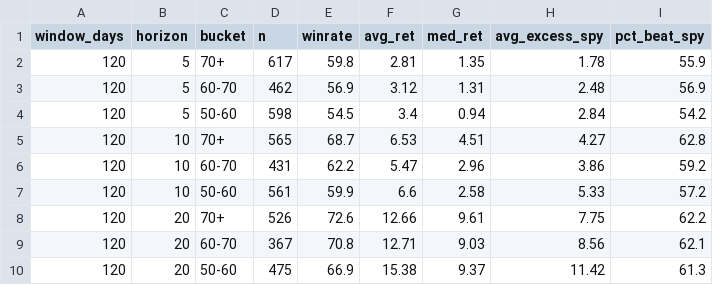
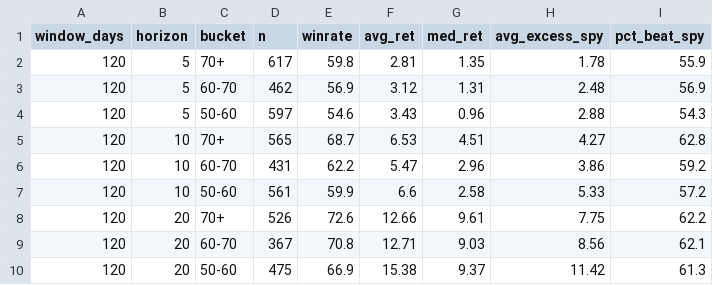
Before and after one commit to ArnaudVarela/TradingScan, a CSV file: score_reliability.csv, drawn as a sheet.

```diff
--- a/score_reliability.csv
+++ b/score_reliability.csv
@@ -3,3 +3,3 @@ window_days,horizon,bucket,n,winrate,avg_ret,med_ret,avg_excess_spy,pct_beat_spy
 120,5,60-70,462,56.9,3.12,1.31,2.48,56.9
-120,5,50-60,598,54.5,3.4,0.94,2.84,54.2
+120,5,50-60,597,54.6,3.43,0.96,2.88,54.3
 120,10,70+,565,68.7,6.53,4.51,4.27,62.8
```
Also changed, not shown: dashboard/public/market_setups.csv, market_universe.csv, 2 other files.
